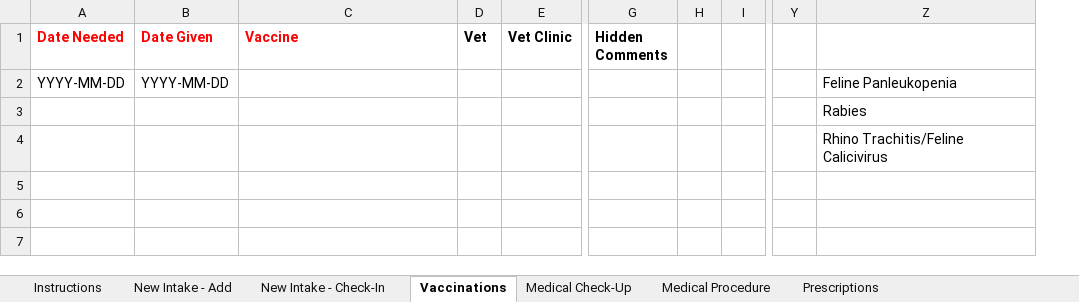
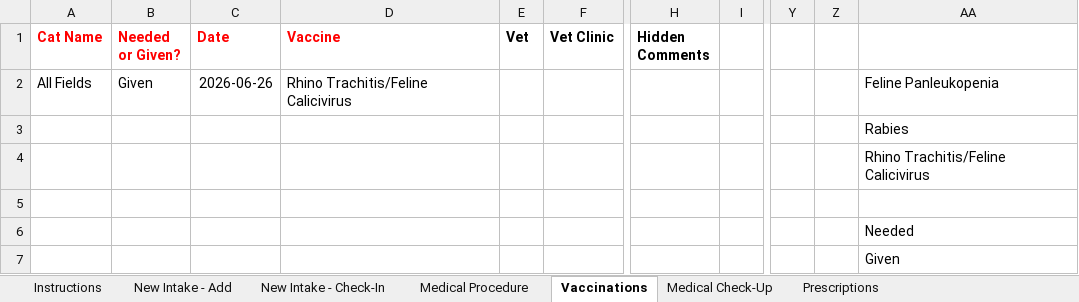
Before and after one commit to spreu42/TCHDataCollection, an Excel workbook: src/main/resources/DCWorkbook.xlsm, sheet Vaccinations, drawn as a sheet; only a part is shown, gaps mark what is left out; values as stored, in another font and other column widths than the file's, no borders; removed rows and columns are numbered as before the commit, all else as after; rows hold the shown columns only; the diff names each change by its address in the sheet, - before the commit and + after, or states it on an @@ line.

```diff
--- a/src/main/resources/DCWorkbook.xlsm (sheet Vaccinations)
+++ b/src/main/resources/DCWorkbook.xlsm (sheet Vaccinations)
@@ sheet tab order changed: Instructions | New Intake - Add | New Intake - Check-In | Medical Procedure | Vaccinations | Medical Check-Up | Prescriptions @@
-column A (Date Needed), row 2: YYYY-MM-DD
-column B (Date Given), row 2: YYYY-MM-DD
+column A (Cat Name), row 2: All Fields
+column B (Needed or Given?), row 2: Given
+column C (Date), row 2: 2026-06-26
-column H, empty
+column Z, empty
-D2 (Vaccine): (empty)
+D2 (Vaccine): Rhino Trachitis/Feline Calicivirus
+row 5: (empty)
+row 6:  |  |  |  |  |  |  |  |  |  | Needed
+row 7:  |  |  |  |  |  |  |  |  |  | Given
```
Also changed, not shown: sheet New Intake - Add, sheet Prescriptions, sheet Medical Check-Up, sheet Medical Procedure, sheet New Intake - Check-In, sheet Instructions, 7 other files.
